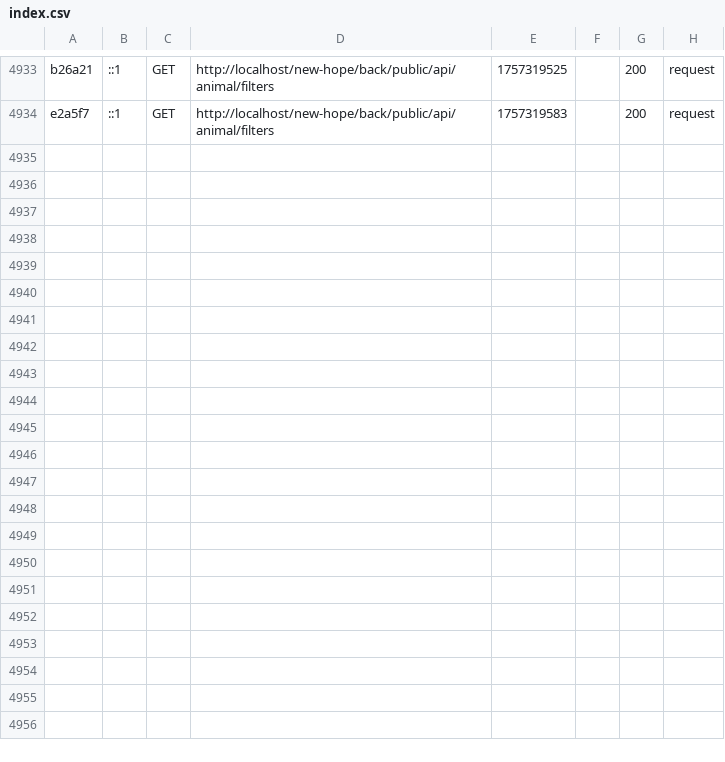
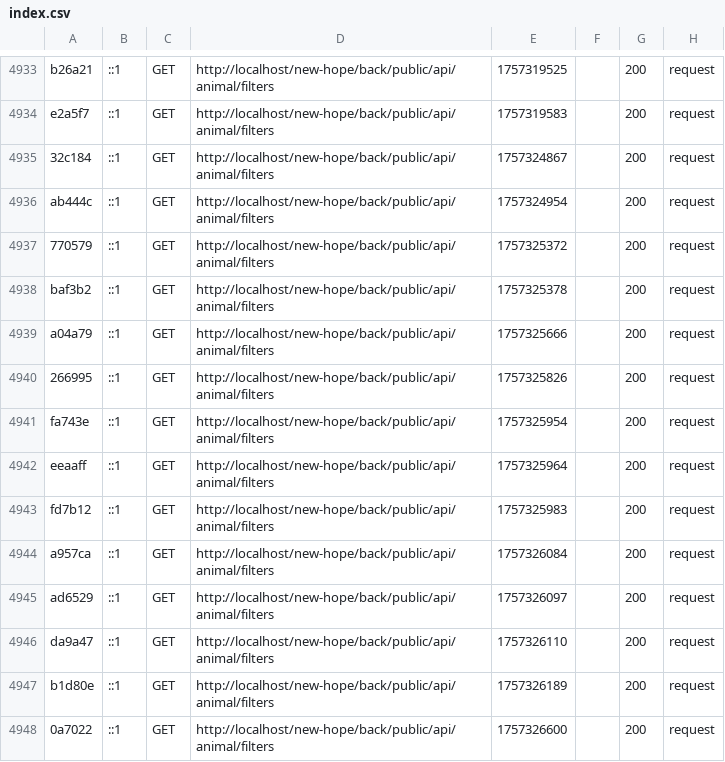
Before and after one commit to night37/new-hope, a CSV file: back/var/cache/dev/profiler/index.csv, drawn as a sheet; only a part is shown, gaps mark what is left out; the diff names each change by its address in the sheet, - before the commit and + after, or states it on an @@ line.

```diff
--- a/back/var/cache/dev/profiler/index.csv
+++ b/back/var/cache/dev/profiler/index.csv
+row 4935: 32c184 | ::1 | GET | http://localhost/new-hope/back/public/api/animal/filters | 1757324867 |  | 200 | request
+row 4936: ab444c | ::1 | GET | http://localhost/new-hope/back/public/api/animal/filters | 1757324954 |  | 200 | request
+row 4937: 770579 | ::1 | GET | http://localhost/new-hope/back/public/api/animal/filters | 1757325372 |  | 200 | request
+row 4938: baf3b2 | ::1 | GET | http://localhost/new-hope/back/public/api/animal/filters | 1757325378 |  | 200 | request
+row 4939: a04a79 | ::1 | GET | http://localhost/new-hope/back/public/api/animal/filters | 1757325666 |  | 200 | request
+row 4940: 266995 | ::1 | GET | http://localhost/new-hope/back/public/api/animal/filters | 1757325826 |  | 200 | request
+row 4941: fa743e | ::1 | GET | http://localhost/new-hope/back/public/api/animal/filters | 1757325954 |  | 200 | request
+row 4942: eeaaff | ::1 | GET | http://localhost/new-hope/back/public/api/animal/filters | 1757325964 |  | 200 | request
+row 4943: fd7b12 | ::1 | GET | http://localhost/new-hope/back/public/api/animal/filters | 1757325983 |  | 200 | request
+row 4944: a957ca | ::1 | GET | http://localhost/new-hope/back/public/api/animal/filters | 1757326084 |  | 200 | request
+row 4945: ad6529 | ::1 | GET | http://localhost/new-hope/back/public/api/animal/filters | 1757326097 |  | 200 | request
+row 4946: da9a47 | ::1 | GET | http://localhost/new-hope/back/public/api/animal/filters | 1757326110 |  | 200 | request
+row 4947: b1d80e | ::1 | GET | http://localhost/new-hope/back/public/api/animal/filters | 1757326189 |  | 200 | request
+row 4948: 0a7022 | ::1 | GET | http://localhost/new-hope/back/public/api/animal/filters | 1757326600 |  | 200 | request
```
Also changed, not shown: 1 other file.
